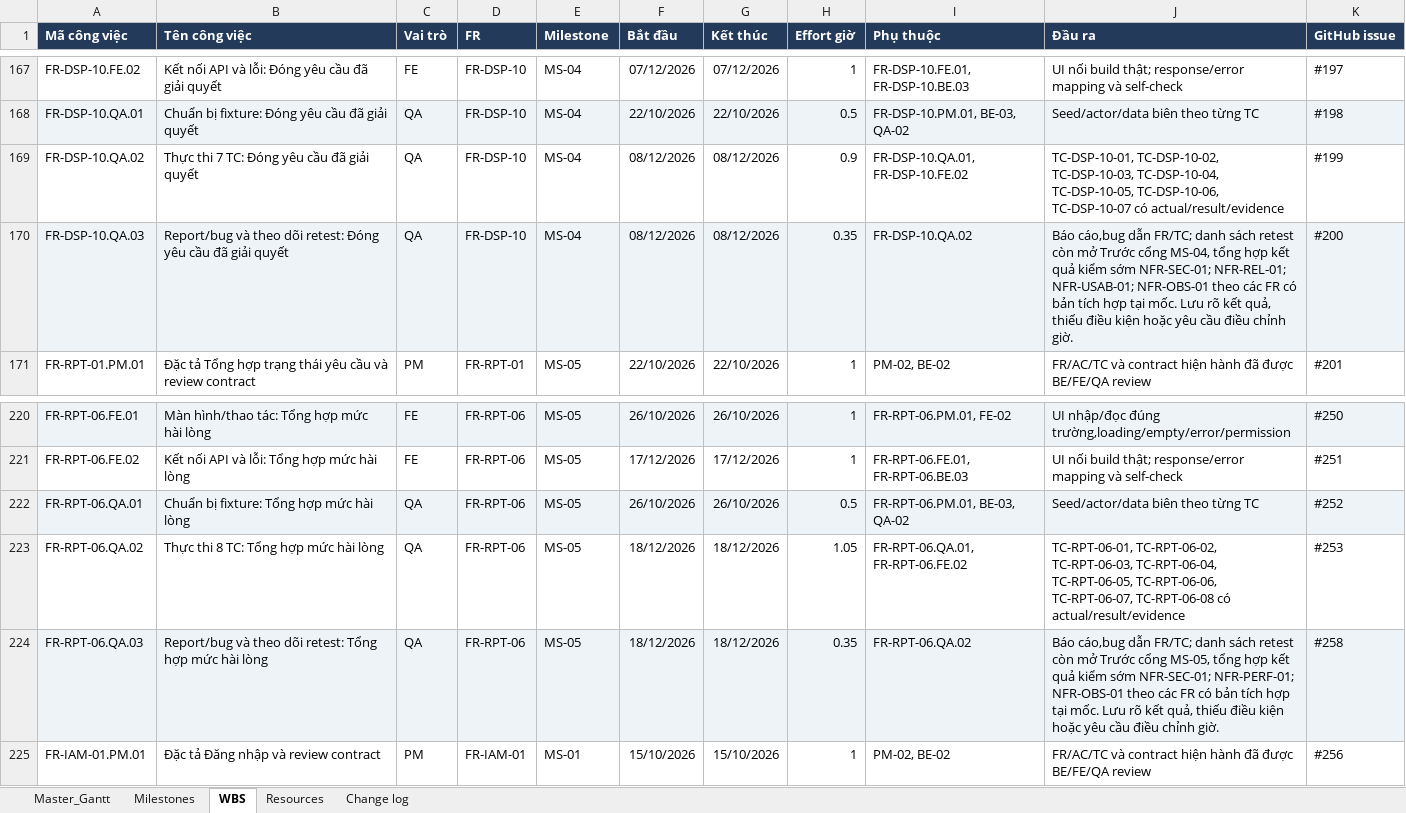
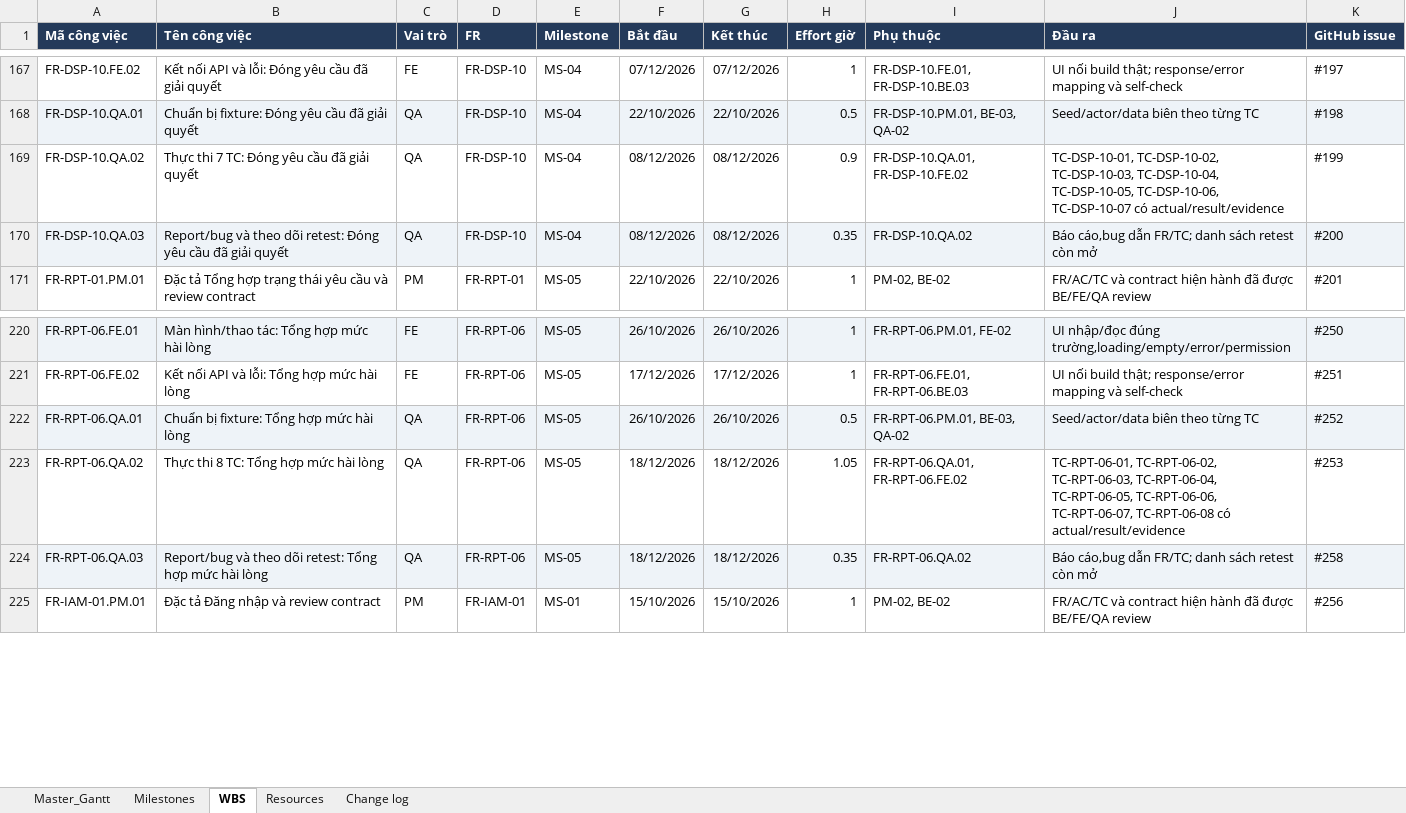
Before and after one commit to nathyu-le/directorofstudentservice, an Excel workbook: UniSupport_Master_Plan.xlsx, sheet WBS, drawn as a sheet; only a part is shown, gaps mark what is left out; values as stored, in another font and other column widths than the file's, no borders; the diff covers the shown part only; the diff names each change by its address in the sheet, - before the commit and + after, or states it on an @@ line.

```diff
--- a/UniSupport_Master_Plan.xlsx (sheet WBS)
+++ b/UniSupport_Master_Plan.xlsx (sheet WBS)
-J170 (Đầu ra): …còn mở Trước cổng MS-04, tổng hợp kết quả kiểm sớm NFR-SEC-01; NFR-REL-01; NFR-USAB-01; NFR-OBS-01 theo các FR có bản tích hợp tại mốc. Lưu rõ kết quả, thiếu điều kiện hoặc yêu cầu điều chỉnh giờ.
+J170 (Đầu ra): …còn mở
-J224 (Đầu ra): …còn mở Trước cổng MS-05, tổng hợp kết quả kiểm sớm NFR-SEC-01; NFR-PERF-01; NFR-OBS-01 theo các FR có bản tích hợp tại mốc. Lưu rõ kết quả, thiếu điều kiện hoặc yêu cầu điều chỉnh giờ.
+J224 (Đầu ra): …còn mở
```
Also changed, not shown: 4 added rows and 19 edited cells elsewhere in this sheet, sheet Master_Gantt, sheet Milestones, sheet Resources, sheet Change log, 16 other files.
